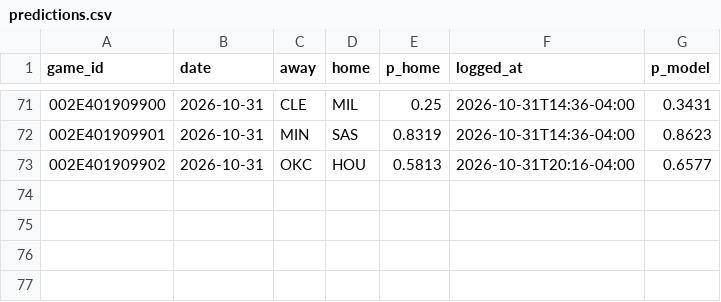
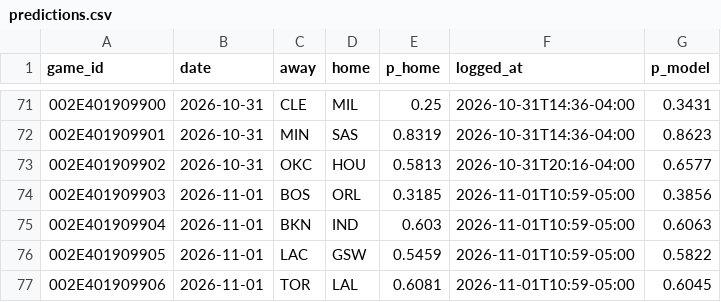
Before and after one commit to eseto9/NBA-Model, a CSV file: log/predictions.csv, drawn as a sheet; only a part is shown, gaps mark what is left out.

```diff
--- a/log/predictions.csv
+++ b/log/predictions.csv
@@ -73 +73,5 @@ game_id,date,away,home,p_home,logged_at,p_model
 002E401909902,2026-10-31,OKC,HOU,0.5813,2026-10-31T20:16-04:00,0.6577
+002E401909903,2026-11-01,BOS,ORL,0.3185,2026-11-01T10:59-05:00,0.3856
+002E401909904,2026-11-01,BKN,IND,0.603,2026-11-01T10:59-05:00,0.6063
+002E401909905,2026-11-01,LAC,GSW,0.5459,2026-11-01T10:59-05:00,0.5822
+002E401909906,2026-11-01,TOR,LAL,0.6081,2026-11-01T10:59-05:00,0.6045
```
Also changed, not shown: log/odds.csv, log/rankings.csv, 22 other files.
